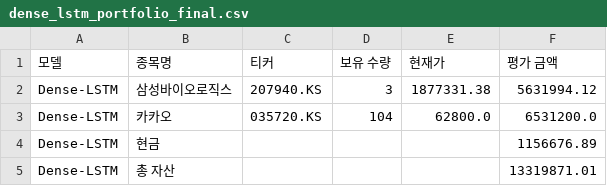
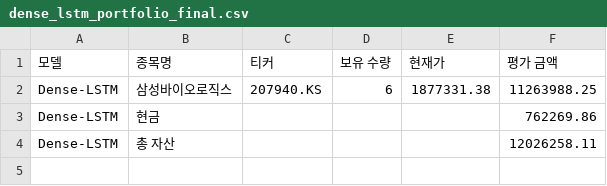
Before and after one commit to chesin1/-stock-ai-kr, a CSV file: data/dense_lstm_portfolio_final.csv, drawn as a sheet.

```diff
--- a/data/dense_lstm_portfolio_final.csv
+++ b/data/dense_lstm_portfolio_final.csv
@@ -1,5 +1,4 @@
 모델,종목명,티커,보유 수량,현재가,평가 금액
-Dense-LSTM,삼성바이오로직스,207940.KS,3,1877331.38,5631994.12
-Dense-LSTM,카카오,035720.KS,104,62800.0,6531200.0
-Dense-LSTM,현금,,,,1156676.89
-Dense-LSTM,총 자산,,,,13319871.01
+Dense-LSTM,삼성바이오로직스,207940.KS,6,1877331.38,11263988.25
+Dense-LSTM,현금,,,,762269.86
+Dense-LSTM,총 자산,,,,12026258.11
```
Also changed, not shown: data/gb_1d_portfolio_final.csv, data/kr_predicted_with_scores.csv, 4 other files.
